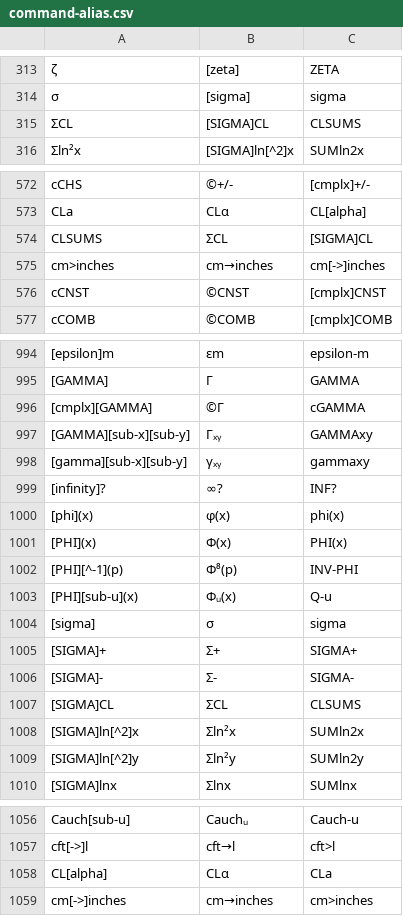
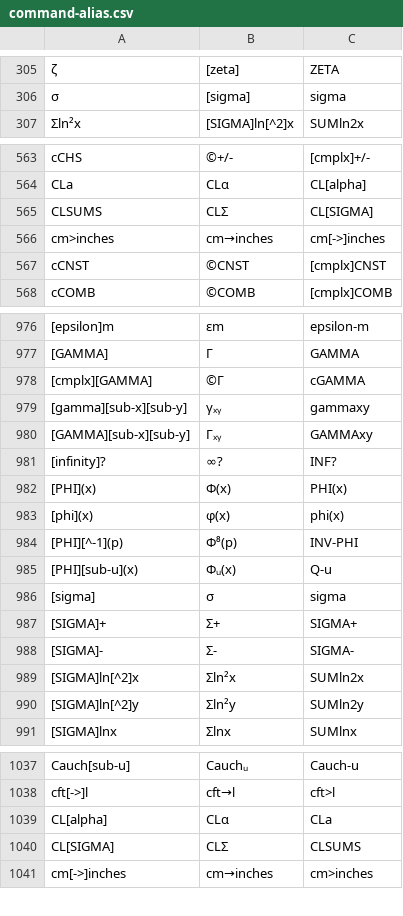
Before and after one commit to rusq/wp34s, a CSV file: branches/wp31s/tools/command-alias.csv, drawn as a sheet; only a part is shown, gaps mark what is left out; removed rows and columns are numbered as before the commit, all else as after; the diff covers the shown part only; the diff names each change by its address in the sheet, - before the commit and + after, or states it on an @@ line.

```diff
--- a/branches/wp31s/tools/command-alias.csv
+++ b/branches/wp31s/tools/command-alias.csv
-row 315: ΣCL | [SIGMA]CL | CLSUMS
-B565: ΣCL
+B565: CLΣ
-C565: [SIGMA]CL
+C565: CL[SIGMA]
@@ row 998 moved to row 979: [gamma][sub-x][sub-y] @@
@@ row 1001 moved to row 982: [PHI](x) @@
-row 1007: [SIGMA]CL | ΣCL | CLSUMS
+row 1040: CL[SIGMA] | CLΣ | CLSUMS
```
Also changed, not shown: 1 added row, 27 removed rows and 2 moved rows elsewhere in this file, trunk/tools/command-alias.csv, 45 other files.
